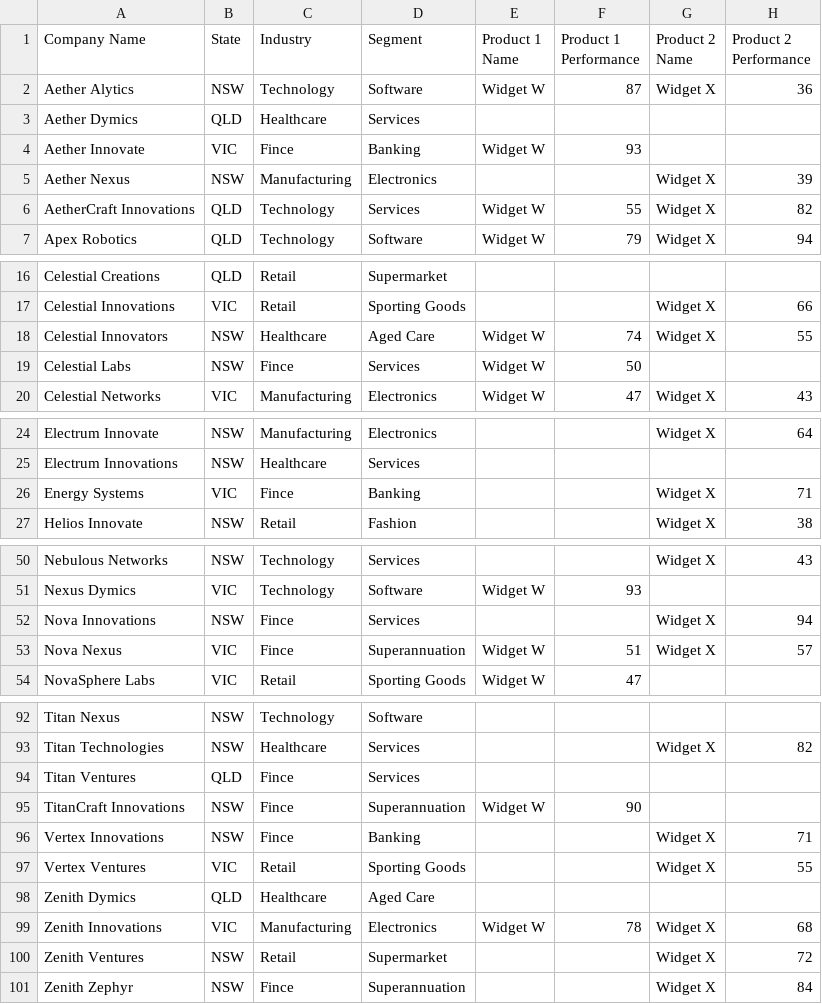
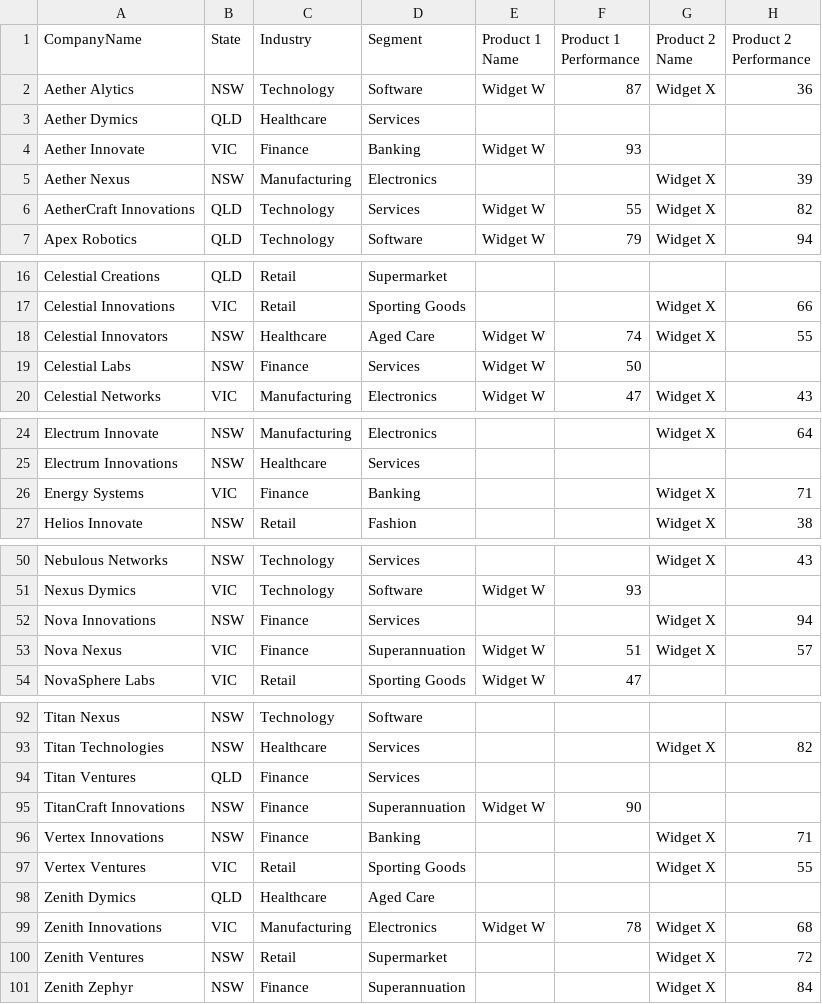
Before and after one commit to fredderf204/poc-recsys, a CSV file: data/test-recsys-data-100.csv, drawn as a sheet; only a part is shown, gaps mark what is left out; the diff covers the shown part only; the diff names each change by its address in the sheet, - before the commit and + after, or states it on an @@ line.

```diff
--- a/data/test-recsys-data-100.csv
+++ b/data/test-recsys-data-100.csv
-A1: Company Name
+A1: CompanyName
-C4 (Industry): Fince
+C4 (Industry): Finance
-C19 (Industry): Fince
+C19 (Industry): Finance
-C26 (Industry): Fince
+C26 (Industry): Finance
-C52:C53 (Industry): Fince
+C52:C53 (Industry): Finance
-C94:C96 (Industry): Fince
+C94:C96 (Industry): Finance
-C101 (Industry): Fince
+C101 (Industry): Finance
```
Also changed, not shown: 11 edited cells elsewhere in this file, 10 other files.
